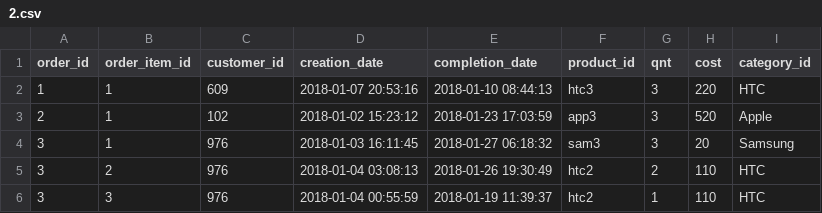
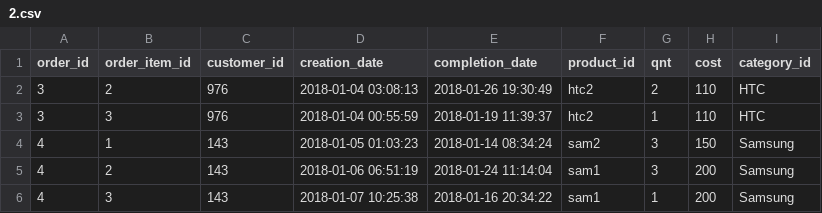
Before and after one commit to yura-kit/spark, a CSV file: 2.csv, drawn as a sheet; only a part is shown; the shorter side is filled out with more unchanged rows; the diff names each change by its address in the sheet, - before the commit and + after, or states it on an @@ line.

Commit message:
change3

```diff
--- a/2.csv
+++ b/2.csv
-row 2: 1 | 1 | 609 | 2018-01-07 20:53:16 | 2018-01-10 08:44:13 | htc3 | 3 | 220 | HTC
-row 3: 2 | 1 | 102 | 2018-01-02 15:23:12 | 2018-01-23 17:03:59 | app3 | 3 | 520 | Apple
-row 4: 3 | 1 | 976 | 2018-01-03 16:11:45 | 2018-01-27 06:18:32 | sam3 | 3 | 20 | Samsung
```
